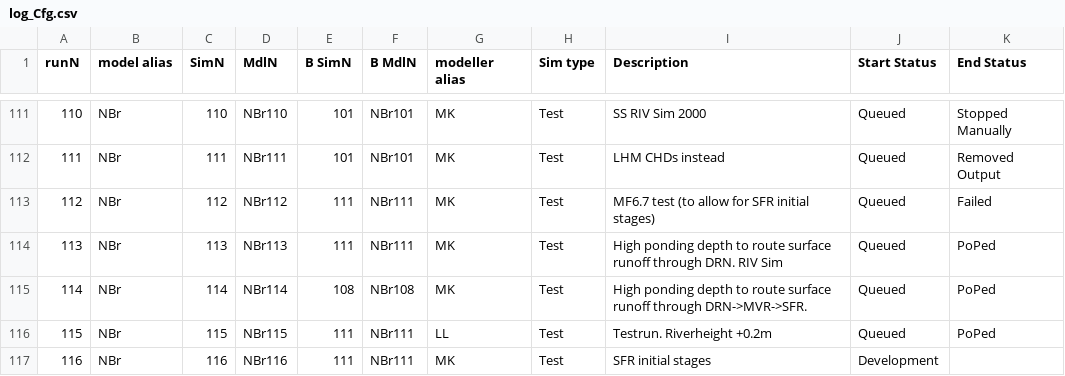
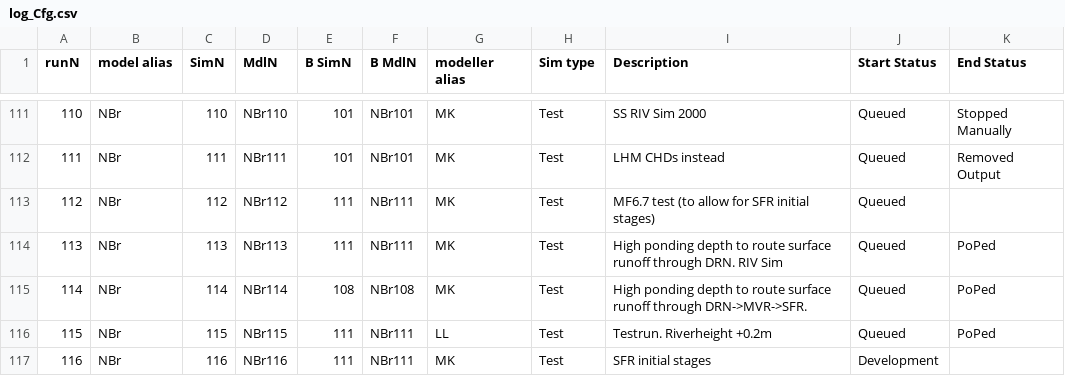
Before and after one commit to Ydrolog/WS_Mdl, a CSV file: Mng/log_Cfg.csv, drawn as a sheet; only a part is shown, gaps mark what is left out; the diff names each change by its address in the sheet, - before the commit and + after, or states it on an @@ line.

```diff
--- a/Mng/log_Cfg.csv
+++ b/Mng/log_Cfg.csv
-K113 (End Status): Failed
+K113 (End Status): (empty)
```
Also changed, not shown: Mng/log_Out.csv, 2 other files.
